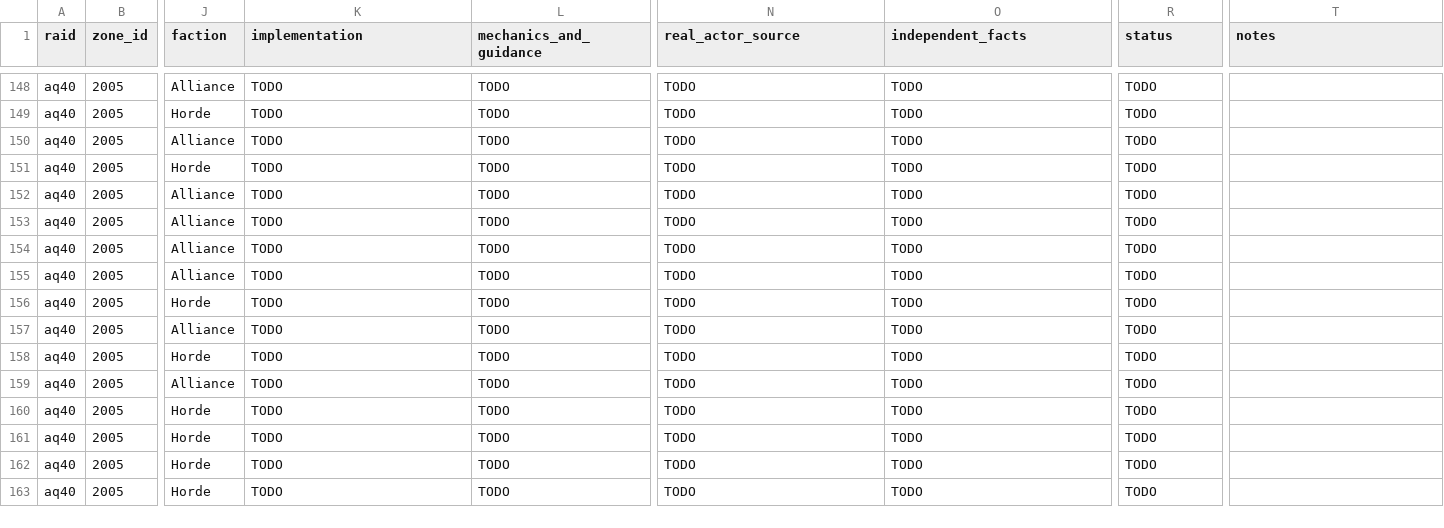
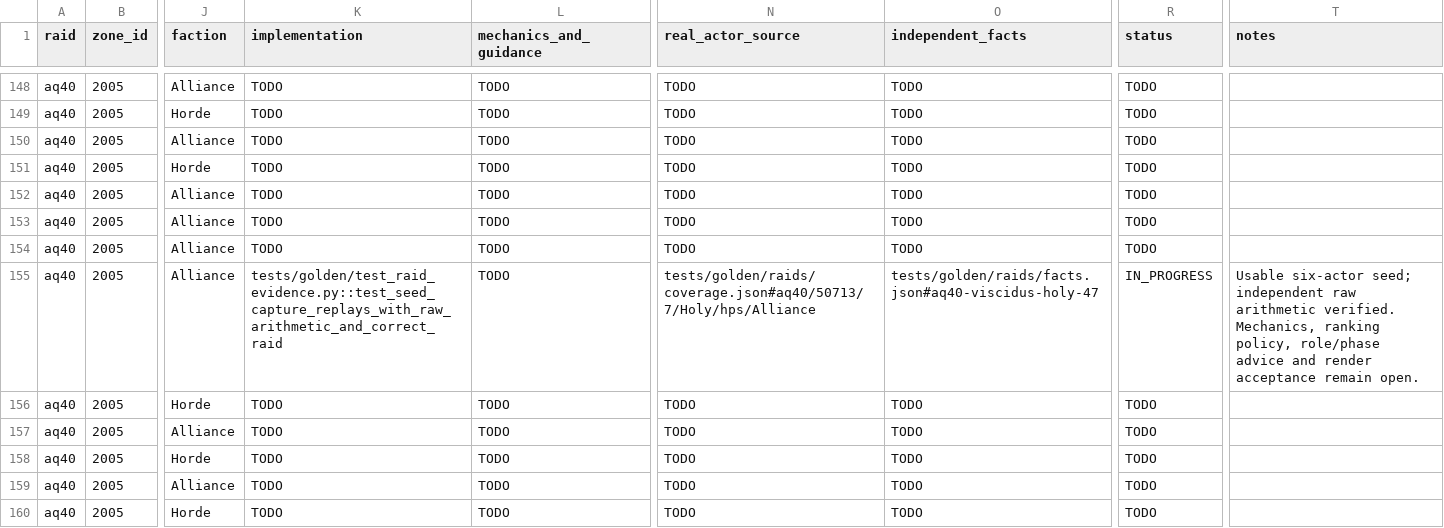
Before and after one commit to David-c0degeek/necropsy, a CSV file: tasks/raid-completion/coverage-matrix.csv, drawn as a sheet; only a part is shown, gaps mark what is left out; the shorter side is filled out with more unchanged rows; the diff covers the shown part only; the diff names each change by its address in the sheet, - before the commit and + after, or states it on an @@ line.

Commit message:
Add sourced encounter strategy and expand immutable raid evidence

```diff
--- a/tasks/raid-completion/coverage-matrix.csv
+++ b/tasks/raid-completion/coverage-matrix.csv
-K155 (implementation): TODO
+K155 (implementation): tests/golden/test_raid_evidence.py::test_seed_capture_replays_with_raw_arithmetic_and_correct_raid
-N155 (real_actor_source): TODO
+N155 (real_actor_source): tests/golden/raids/coverage.json#aq40/50713/7/Holy/hps/Alliance
-O155 (independent_facts): TODO
+O155 (independent_facts): tests/golden/raids/facts.json#aq40-viscidus-holy-47
-R155 (status): TODO
+R155 (status): IN_PROGRESS
-T155 (notes): (empty)
+T155 (notes): Usable six-actor seed; independent raw arithmetic verified. Mechanics, ranking policy, role/phase advice and render acceptance remain open.
```
Also changed, not shown: 25 edited cells elsewhere in this file, 53 other files.
